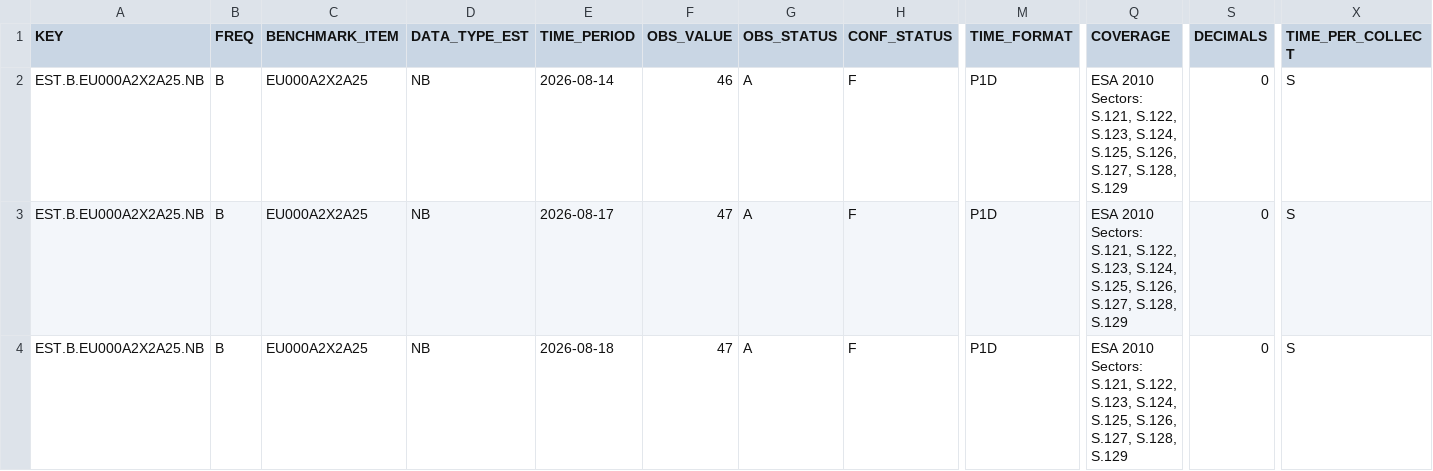
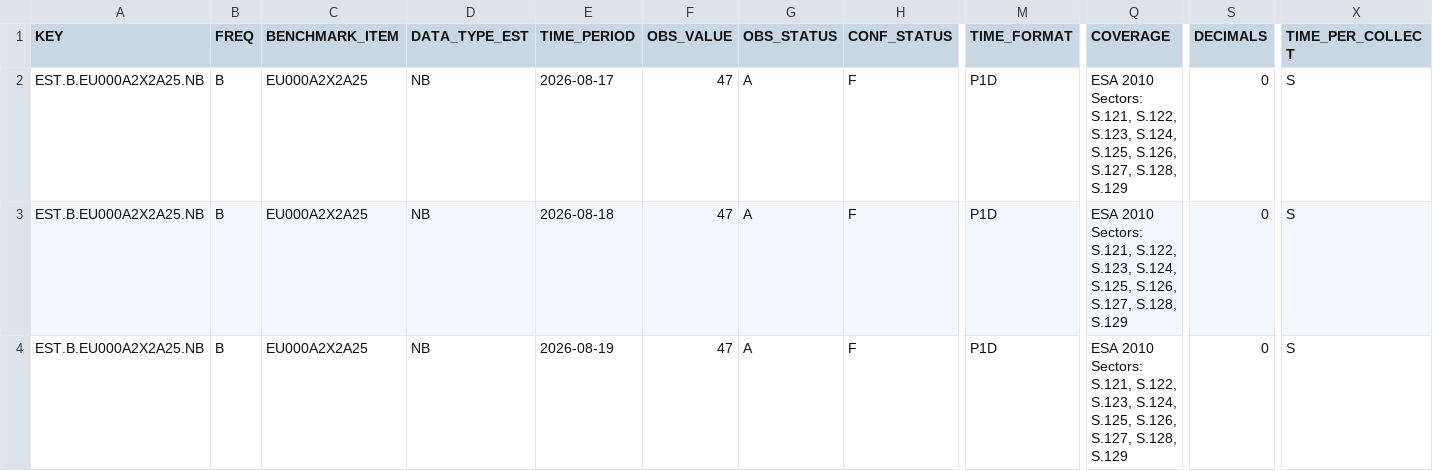
Before and after one commit to quillsy/forex-dashboard, a CSV file: research_data/niche_ecb_est.csv, drawn as a sheet; only a part is shown, gaps mark what is left out; the shorter side is filled out with more unchanged rows; removed rows and columns are numbered as before the commit, all else as after; rows hold the shown columns only; the diff covers the shown part only; the diff names each change by its address in the sheet, - before the commit and + after, or states it on an @@ line.

```diff
--- a/research_data/niche_ecb_est.csv
+++ b/research_data/niche_ecb_est.csv
-row 2: EST.B.EU000A2X2A25.NB | B | EU000A2X2A25 | NB | 2026-08-14 | 46 | A | F | P1D | ESA 2010 Sectors: S.121, S.122, S.123, S.124, S.125, S.126, S.127, S.128, S.129 | 0 | S
```
Also changed, not shown: 1 added row and 8 edited cells elsewhere in this file, 3 other files.
